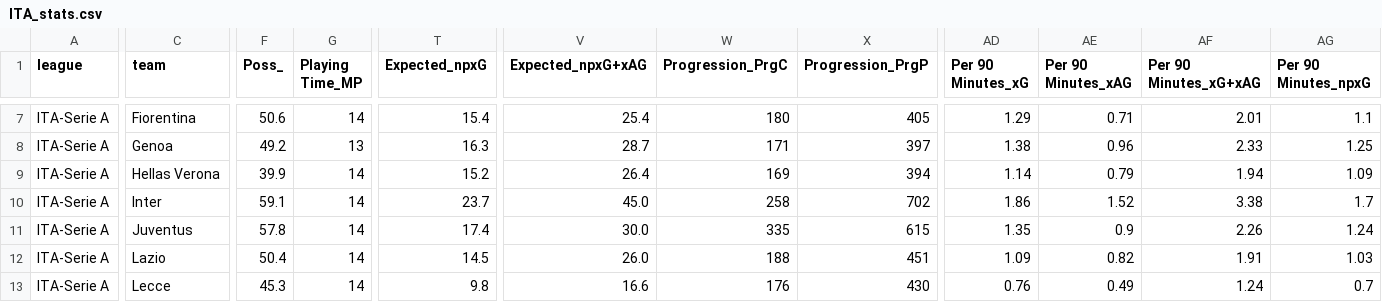
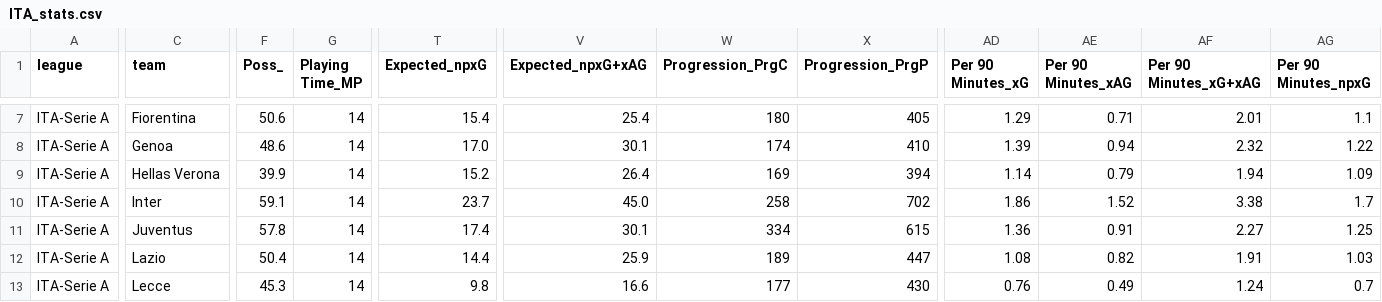
Before and after one commit to incisemih/cebindeki-iddaa-robotu, a CSV file: data/ITA_stats.csv, drawn as a sheet; only a part is shown, gaps mark what is left out; the diff covers the shown part only; the diff names each change by its address in the sheet, - before the commit and + after, or states it on an @@ line.

```diff
--- a/data/ITA_stats.csv
+++ b/data/ITA_stats.csv
-F8 (Poss_): 49.2
+F8 (Poss_): 48.6
-G8 (Playing Time_MP): 13
+G8 (Playing Time_MP): 14
-T8 (Expected_npxG): 16.3
+T8 (Expected_npxG): 17.0
-V8 (Expected_npxG+xAG): 28.7
+V8 (Expected_npxG+xAG): 30.1
-W8 (Progression_PrgC): 171
+W8 (Progression_PrgC): 174
-X8 (Progression_PrgP): 397
+X8 (Progression_PrgP): 410
-AD8 (Per 90 Minutes_xG): 1.38
+AD8 (Per 90 Minutes_xG): 1.39
-AE8 (Per 90 Minutes_xAG): 0.96
+AE8 (Per 90 Minutes_xAG): 0.94
-AF8 (Per 90 Minutes_xG+xAG): 2.33
+AF8 (Per 90 Minutes_xG+xAG): 2.32
-AG8 (Per 90 Minutes_npxG): 1.25
+AG8 (Per 90 Minutes_npxG): 1.22
-V11 (Expected_npxG+xAG): 30.0
+V11 (Expected_npxG+xAG): 30.1
-W11 (Progression_PrgC): 335
+W11 (Progression_PrgC): 334
-AD11 (Per 90 Minutes_xG): 1.35
+AD11 (Per 90 Minutes_xG): 1.36
-AE11 (Per 90 Minutes_xAG): 0.9
+AE11 (Per 90 Minutes_xAG): 0.91
-AF11 (Per 90 Minutes_xG+xAG): 2.26
+AF11 (Per 90 Minutes_xG+xAG): 2.27
-AG11 (Per 90 Minutes_npxG): 1.24
+AG11 (Per 90 Minutes_npxG): 1.25
-T12 (Expected_npxG): 14.5
+T12 (Expected_npxG): 14.4
-V12 (Expected_npxG+xAG): 26.0
+V12 (Expected_npxG+xAG): 25.9
-W12 (Progression_PrgC): 188
+W12 (Progression_PrgC): 189
-X12 (Progression_PrgP): 451
+X12 (Progression_PrgP): 447
-AD12 (Per 90 Minutes_xG): 1.09
+AD12 (Per 90 Minutes_xG): 1.08
-W13 (Progression_PrgC): 176
+W13 (Progression_PrgC): 177
```
Also changed, not shown: 177 edited cells elsewhere in this file, data/ENG_fikstur.csv, data/ESP_fikstur.csv, 12 other files.
